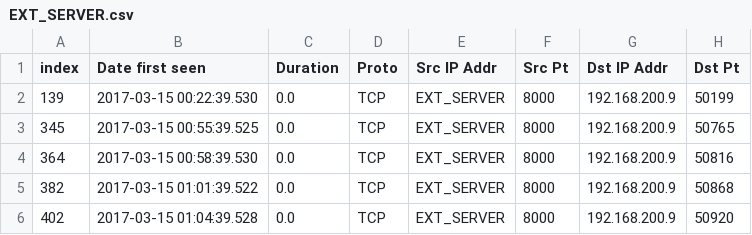
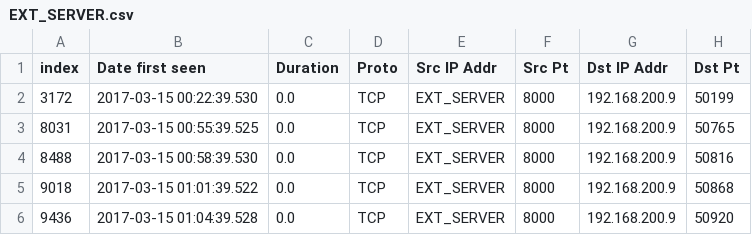
Before and after one commit to PasaOpasen/NG2021, a CSV file: folders/E/EXT_SERVER.csv, drawn as a sheet; only a part is shown; the diff names each change by its address in the sheet, - before the commit and + after, or states it on an @@ line.

```diff
--- a/folders/E/EXT_SERVER.csv
+++ b/folders/E/EXT_SERVER.csv
-A2 (index): 139
+A2 (index): 3172
-A3 (index): 345
+A3 (index): 8031
-A4 (index): 364
+A4 (index): 8488
-A5 (index): 382
+A5 (index): 9018
-A6 (index): 402
+A6 (index): 9436
```
Also changed, not shown: folders/E/10009_64.csv, folders/E/192.168.100.4.csv, 45 other files.
